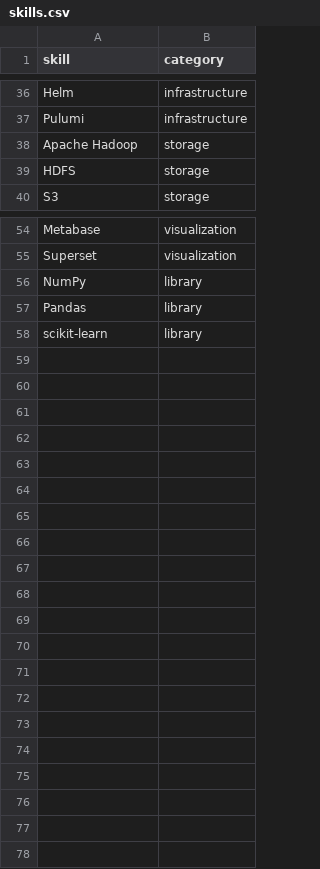
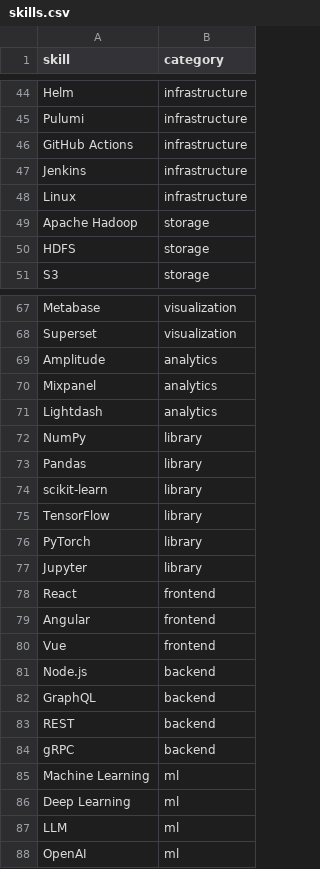
Before and after one commit to CameronLewis08/Job-Market-Analysis-Tool, a CSV file: dbt/seeds/skills.csv, drawn as a sheet; only a part is shown, gaps mark what is left out; the diff covers the shown part only; the diff names each change by its address in the sheet, - before the commit and + after, or states it on an @@ line.

```diff
--- a/dbt/seeds/skills.csv
+++ b/dbt/seeds/skills.csv
+row 46: GitHub Actions | infrastructure
+row 47: Jenkins | infrastructure
+row 48: Linux | infrastructure
+row 69: Amplitude | analytics
+row 70: Mixpanel | analytics
+row 71: Lightdash | analytics
+row 75: TensorFlow | library
+row 76: PyTorch | library
+row 77: Jupyter | library
+row 78: React | frontend
+row 79: Angular | frontend
+row 80: Vue | frontend
+row 81: Node.js | backend
+row 82: GraphQL | backend
+row 83: REST | backend
+row 84: gRPC | backend
+row 85: Machine Learning | ml
+row 86: Deep Learning | ml
+row 87: LLM | ml
+row 88: OpenAI | ml
```
Also changed, not shown: 10 added rows elsewhere in this file.
